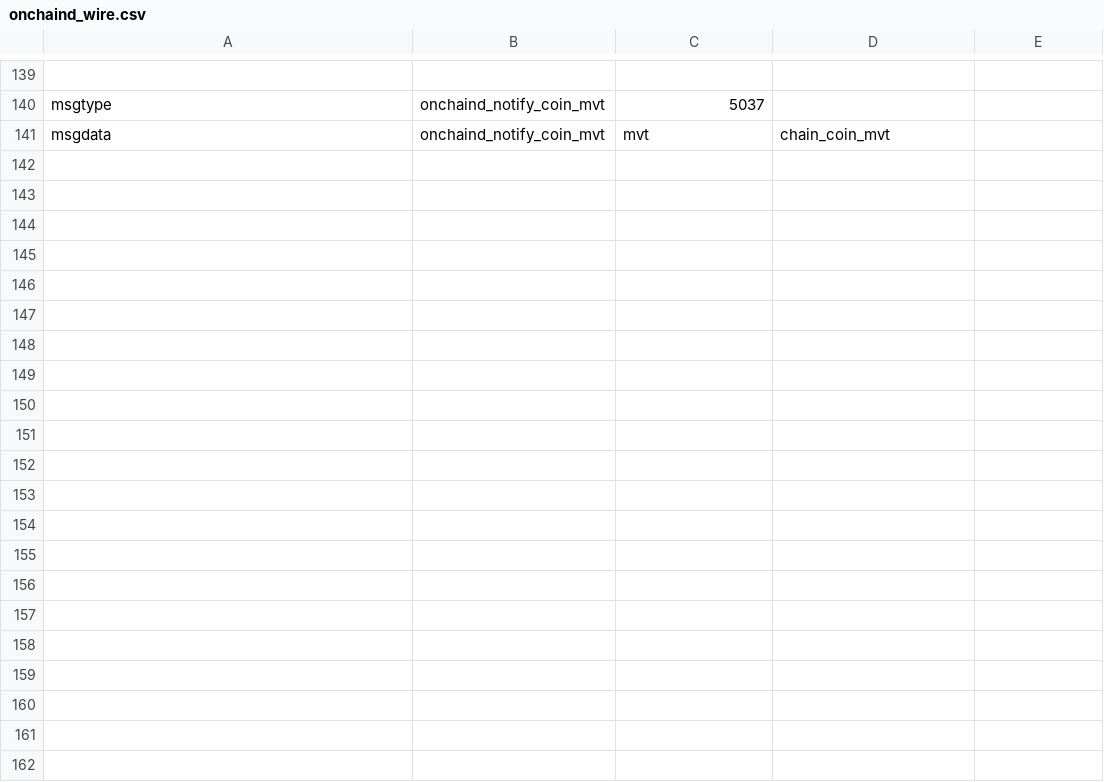
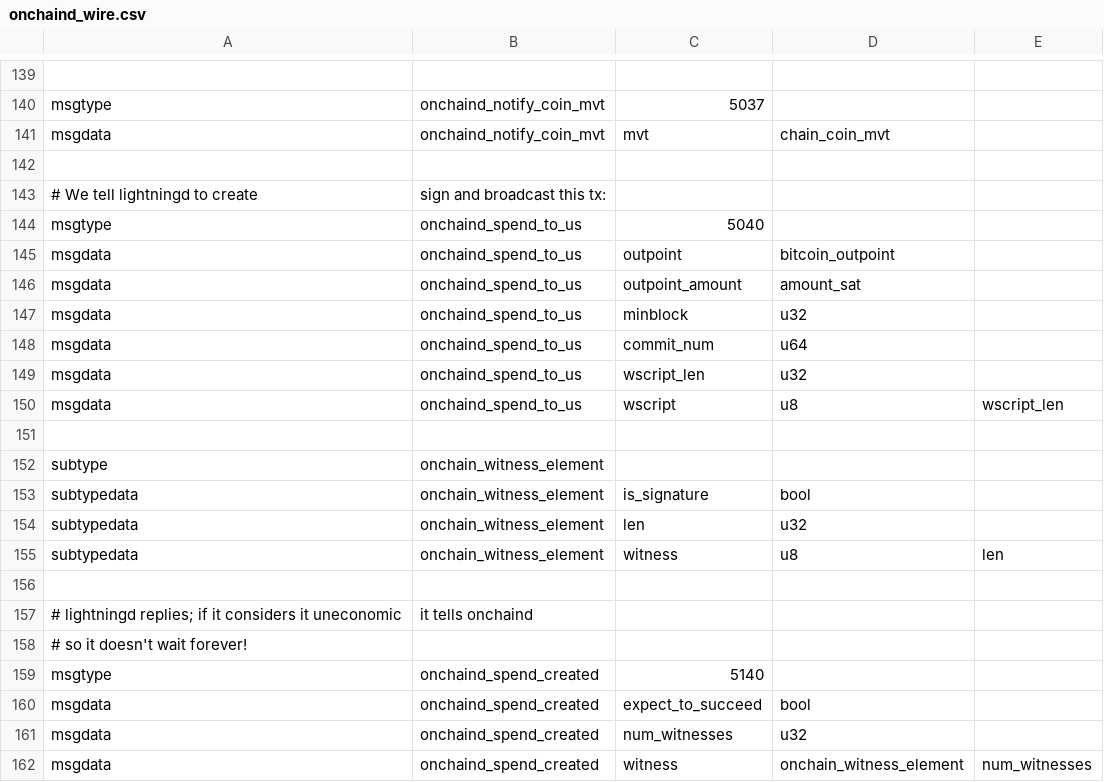
Before and after one commit to whitslack/lightning, a CSV file: onchaind/onchaind_wire.csv, drawn as a sheet; only a part is shown, gaps mark what is left out.

Commit message:
lightningd: handle first case of onchaind handing a tx to us to create.
We add code for the case of spending a (timelocked) to-us output of an
HTLC output, so lightningd can do it (rather than onchaind doing all
the work itself).

onchaind still needs to know whether we bothered to create the tx
(fees might have caused it to evaporate, so it should consider it
immediately resolved rather than waiting for it), and what the
witnesses were, and which parts of the witnesses were signatures (as
these parts might change, with RBF or in future, combining other txs).

The inputs (known to onchaind) and the witnesses (told by lightningd)
uniquely identify the spend for the purposes of onchaind.  In
particular, they definitely distinguish HTLC-timeout and HTLC-success
cases.

Signed-off-by: Rusty Russell <rusty@rustcorp.com.au>

```diff
--- a/onchaind/onchaind_wire.csv
+++ b/onchaind/onchaind_wire.csv
@@ -141 +141,22 @@ msgtype,onchaind_notify_coin_mvt,5037
 msgdata,onchaind_notify_coin_mvt,mvt,chain_coin_mvt,
+
+# We tell lightningd to create, sign and broadcast this tx:
+msgtype,onchaind_spend_to_us,5040
+msgdata,onchaind_spend_to_us,outpoint,bitcoin_outpoint,
+msgdata,onchaind_spend_to_us,outpoint_amount,amount_sat,
+msgdata,onchaind_spend_to_us,minblock,u32,
+msgdata,onchaind_spend_to_us,commit_num,u64,
+msgdata,onchaind_spend_to_us,wscript_len,u32,
+msgdata,onchaind_spend_to_us,wscript,u8,wscript_len
+
+subtype,onchain_witness_element
+subtypedata,onchain_witness_element,is_signature,bool,
+subtypedata,onchain_witness_element,len,u32,
+subtypedata,onchain_witness_element,witness,u8,len
+
+# lightningd replies; if it considers it uneconomic, it tells onchaind
+# so it doesn't wait forever!
+msgtype,onchaind_spend_created,5140
+msgdata,onchaind_spend_created,expect_to_succeed,bool,
+msgdata,onchaind_spend_created,num_witnesses,u32,
+msgdata,onchaind_spend_created,witness,onchain_witness_element,num_witnesses
```
Also changed, not shown: 2 other files.
